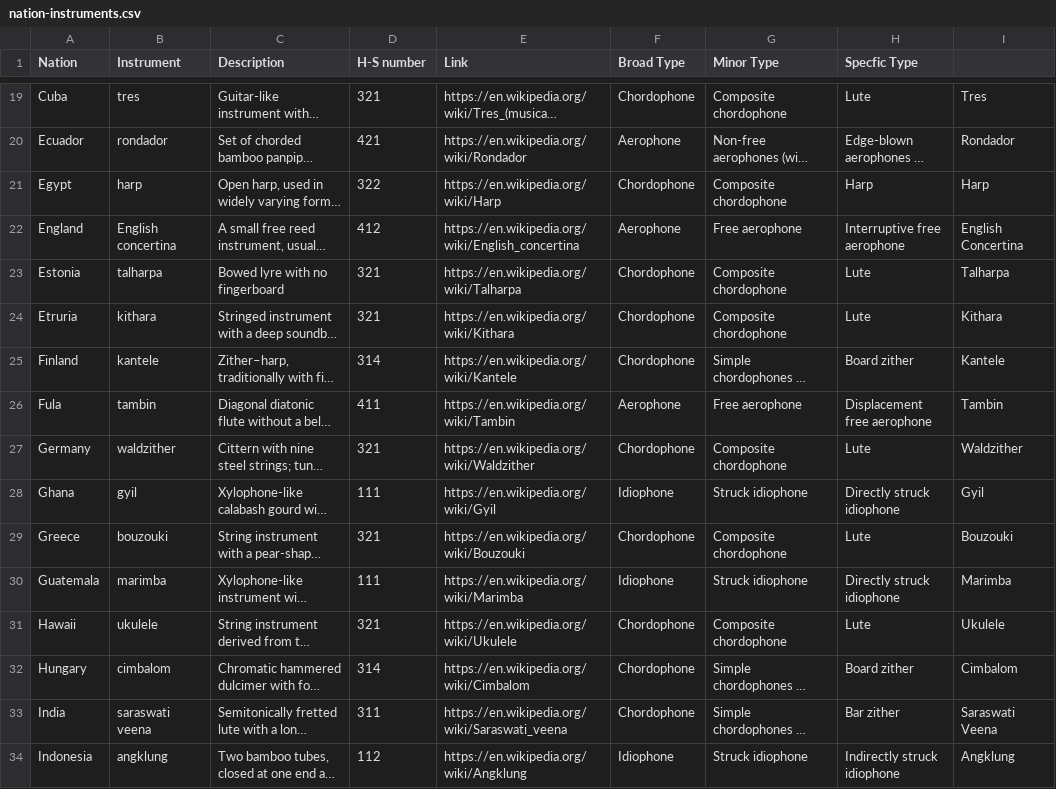
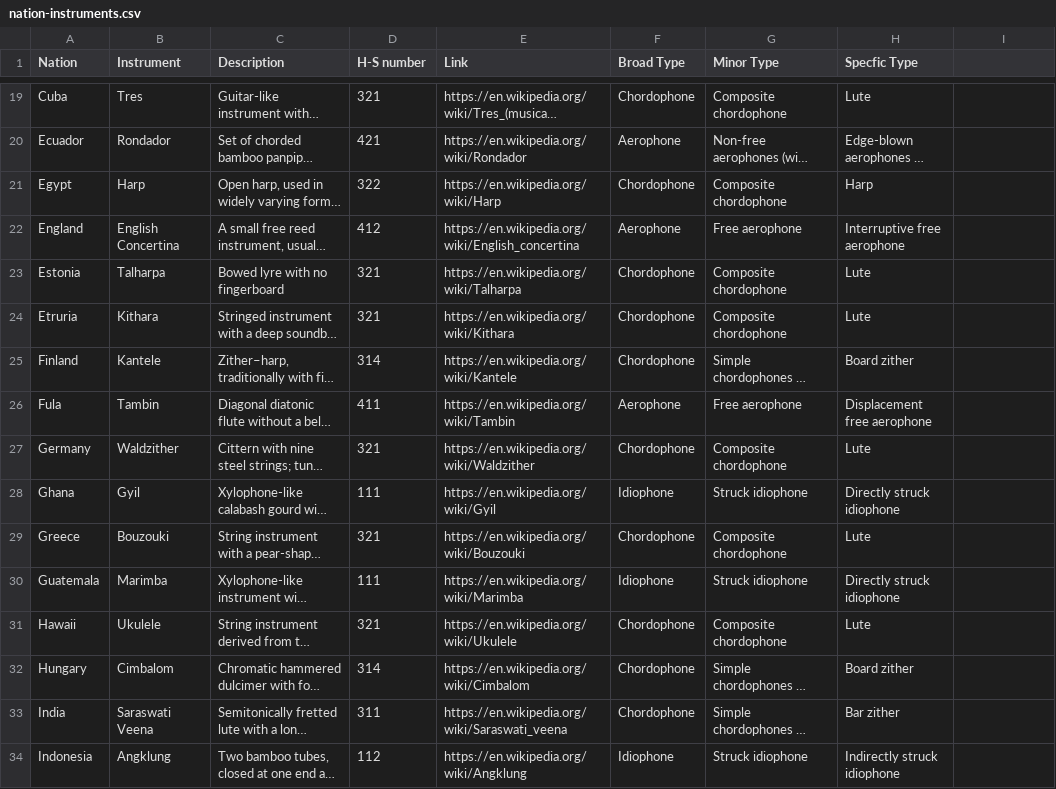
Before and after one commit to bdasgupta027/musical_instruments, a CSV file: data/nation-instruments.csv, drawn as a sheet; only a part is shown, gaps mark what is left out; long unchanged cells end in …; the diff covers the shown part only; the diff names each change by its address in the sheet, - before the commit and + after, or states it on an @@ line.

```diff
--- a/data/nation-instruments.csv
+++ b/data/nation-instruments.csv
-B19 (Instrument): tres
+B19 (Instrument): Tres
-I19: Tres
+I19: (empty)
-B20 (Instrument): rondador
+B20 (Instrument): Rondador
-I20: Rondador
+I20: (empty)
-B21 (Instrument): harp
+B21 (Instrument): Harp
-I21: Harp
+I21: (empty)
-B22 (Instrument): English concertina
+B22 (Instrument): English Concertina
-I22: English Concertina
+I22: (empty)
-B23 (Instrument): talharpa
+B23 (Instrument): Talharpa
-I23: Talharpa
+I23: (empty)
-B24 (Instrument): kithara
+B24 (Instrument): Kithara
-I24: Kithara
+I24: (empty)
-B25 (Instrument): kantele
+B25 (Instrument): Kantele
-I25: Kantele
+I25: (empty)
-B26 (Instrument): tambin
+B26 (Instrument): Tambin
-I26: Tambin
+I26: (empty)
-B27 (Instrument): waldzither
+B27 (Instrument): Waldzither
-I27: Waldzither
+I27: (empty)
-B28 (Instrument): gyil
+B28 (Instrument): Gyil
-I28: Gyil
+I28: (empty)
-B29 (Instrument): bouzouki
+B29 (Instrument): Bouzouki
-I29: Bouzouki
+I29: (empty)
-B30 (Instrument): marimba
+B30 (Instrument): Marimba
-I30: Marimba
+I30: (empty)
-B31 (Instrument): ukulele
+B31 (Instrument): Ukulele
-I31: Ukulele
+I31: (empty)
-B32 (Instrument): cimbalom
+B32 (Instrument): Cimbalom
-I32: Cimbalom
+I32: (empty)
-B33 (Instrument): saraswati veena
+B33 (Instrument): Saraswati Veena
-I33: Saraswati Veena
+I33: (empty)
-B34 (Instrument): angklung
+B34 (Instrument): Angklung
-I34: Angklung
+I34: (empty)
```
Also changed, not shown: 133 edited cells elsewhere in this file.
